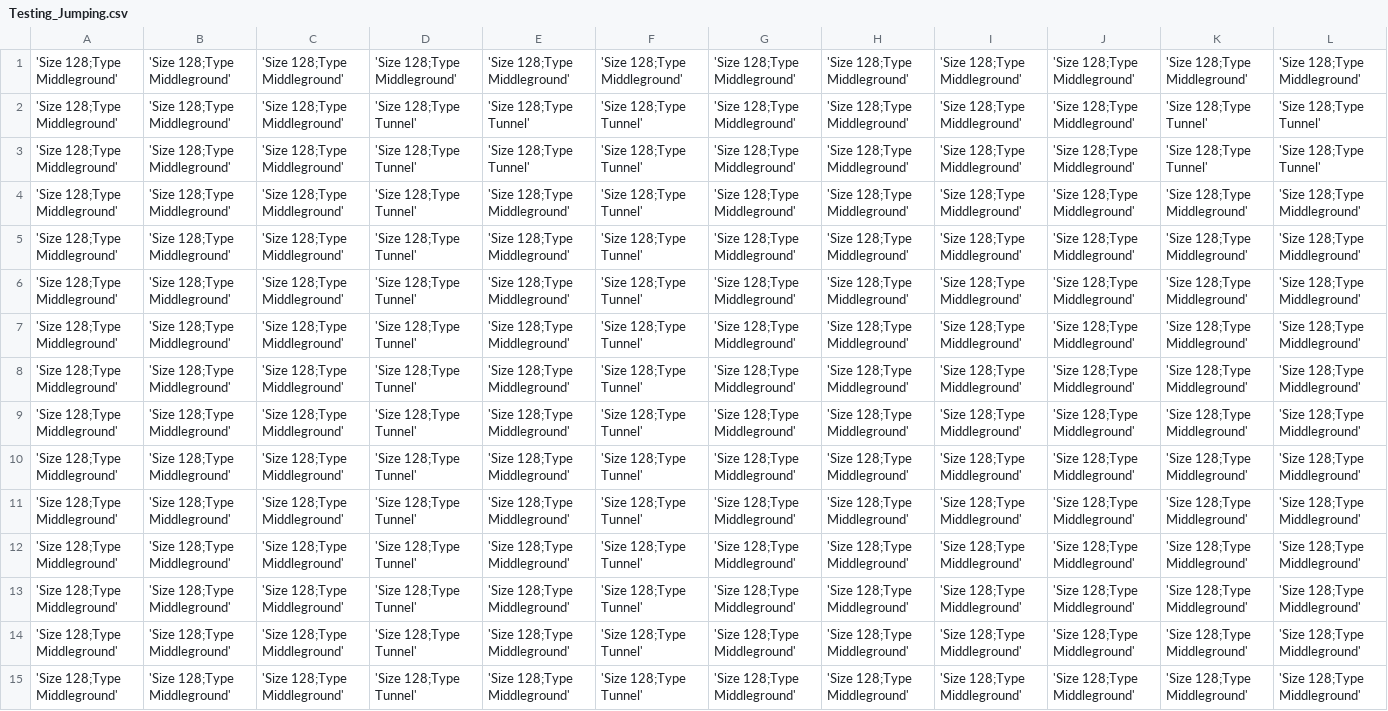
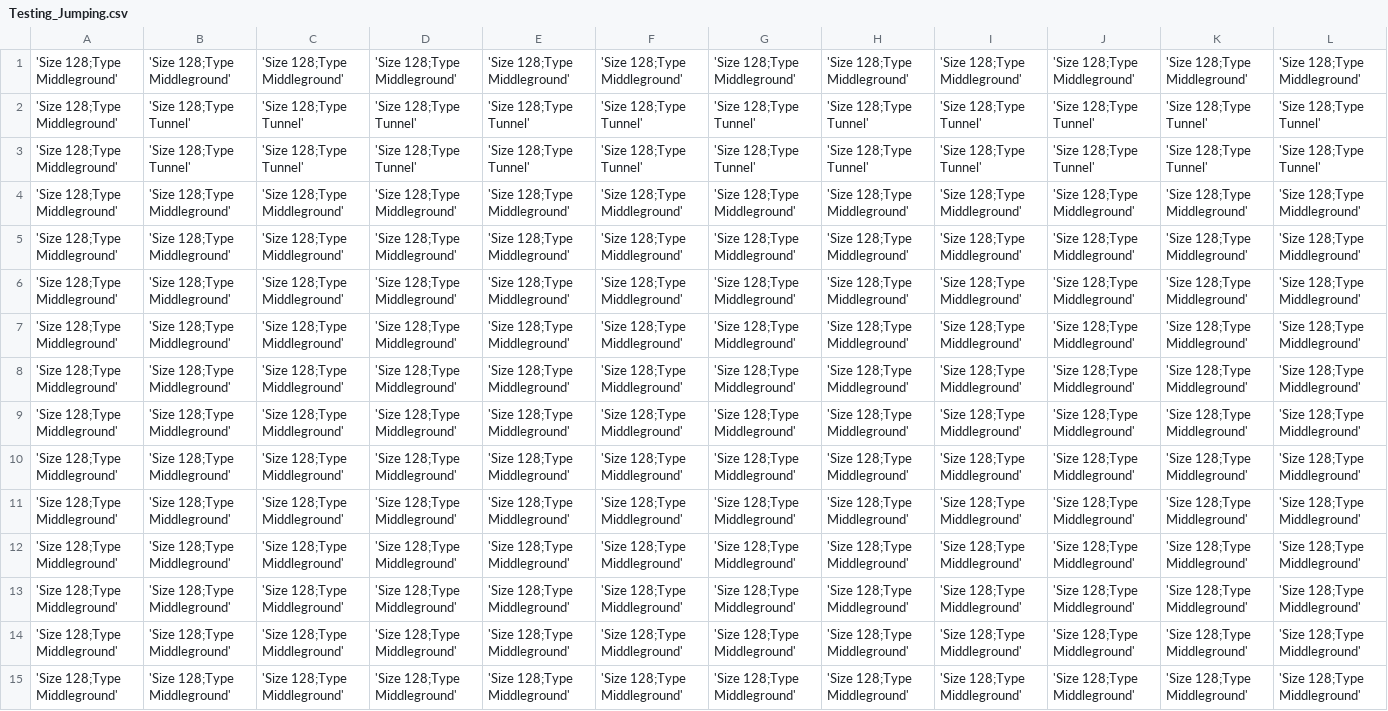
Before and after one commit to seanmacdonnell/Tunnelor, a CSV file: Tunnelour/Tunnelour/resource/levels/Testing_Jumping.csv, drawn as a sheet; only a part is shown; the diff covers the shown part only; the diff names each change by its address in the sheet, - before the commit and + after, or states it on an @@ line.

```diff
--- a/Tunnelour/Tunnelour/resource/levels/Testing_Jumping.csv
+++ b/Tunnelour/Tunnelour/resource/levels/Testing_Jumping.csv
-B2:B3: 'Size 128;Type Middleground'
+B2:B3: 'Size 128;Type Tunnel'
-C2:C3: 'Size 128;Type Middleground'
+C2:C3: 'Size 128;Type Tunnel'
-G2:G3: 'Size 128;Type Middleground'
+G2:G3: 'Size 128;Type Tunnel'
-H2:H3: 'Size 128;Type Middleground'
+H2:H3: 'Size 128;Type Tunnel'
-I2:I3: 'Size 128;Type Middleground'
+I2:I3: 'Size 128;Type Tunnel'
-J2:J3: 'Size 128;Type Middleground'
+J2:J3: 'Size 128;Type Tunnel'
-D4:D15: 'Size 128;Type Tunnel'
+D4:D15: 'Size 128;Type Middleground'
-F4:F15: 'Size 128;Type Tunnel'
+F4:F15: 'Size 128;Type Middleground'
```
Also changed, not shown: 46 edited cells elsewhere in this file, 3 other files.
